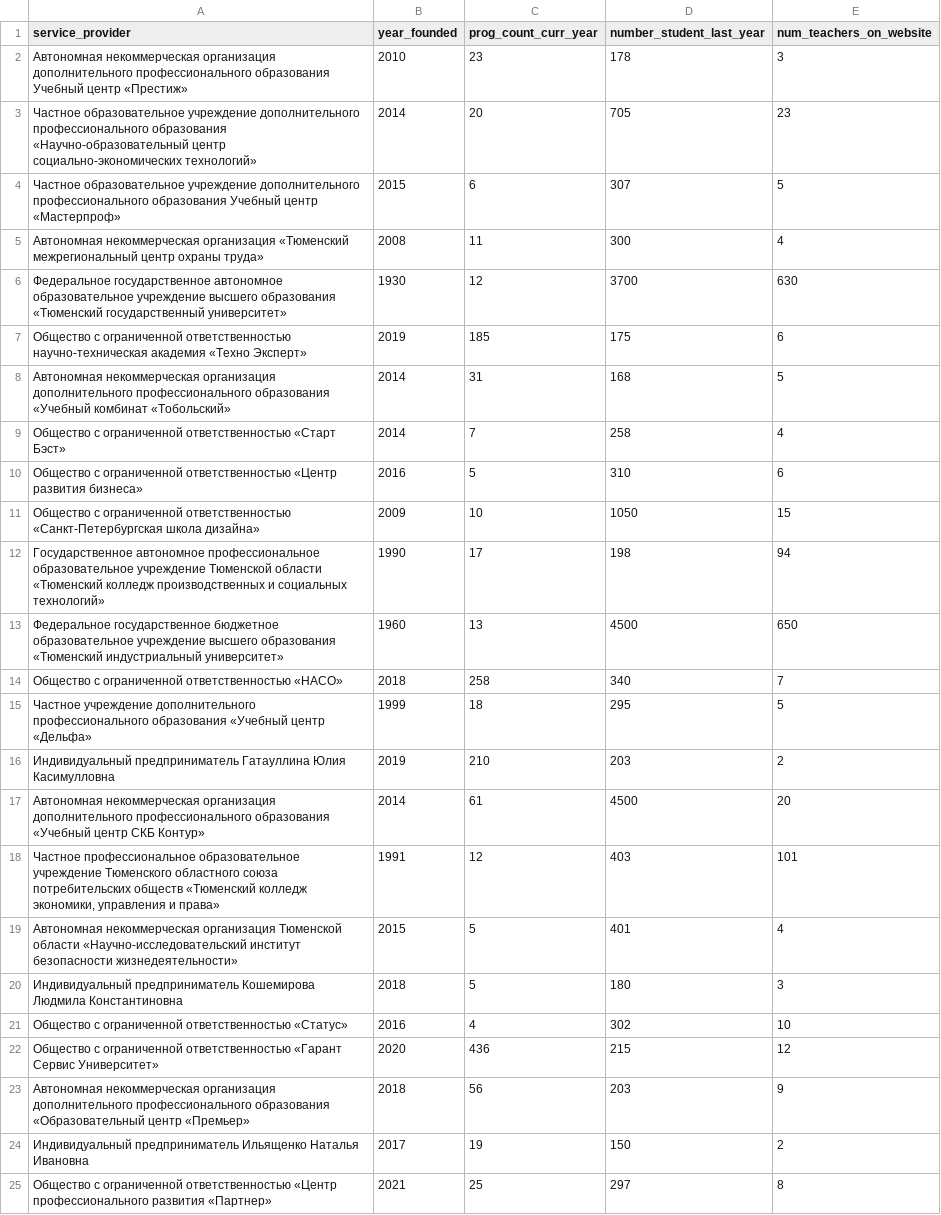
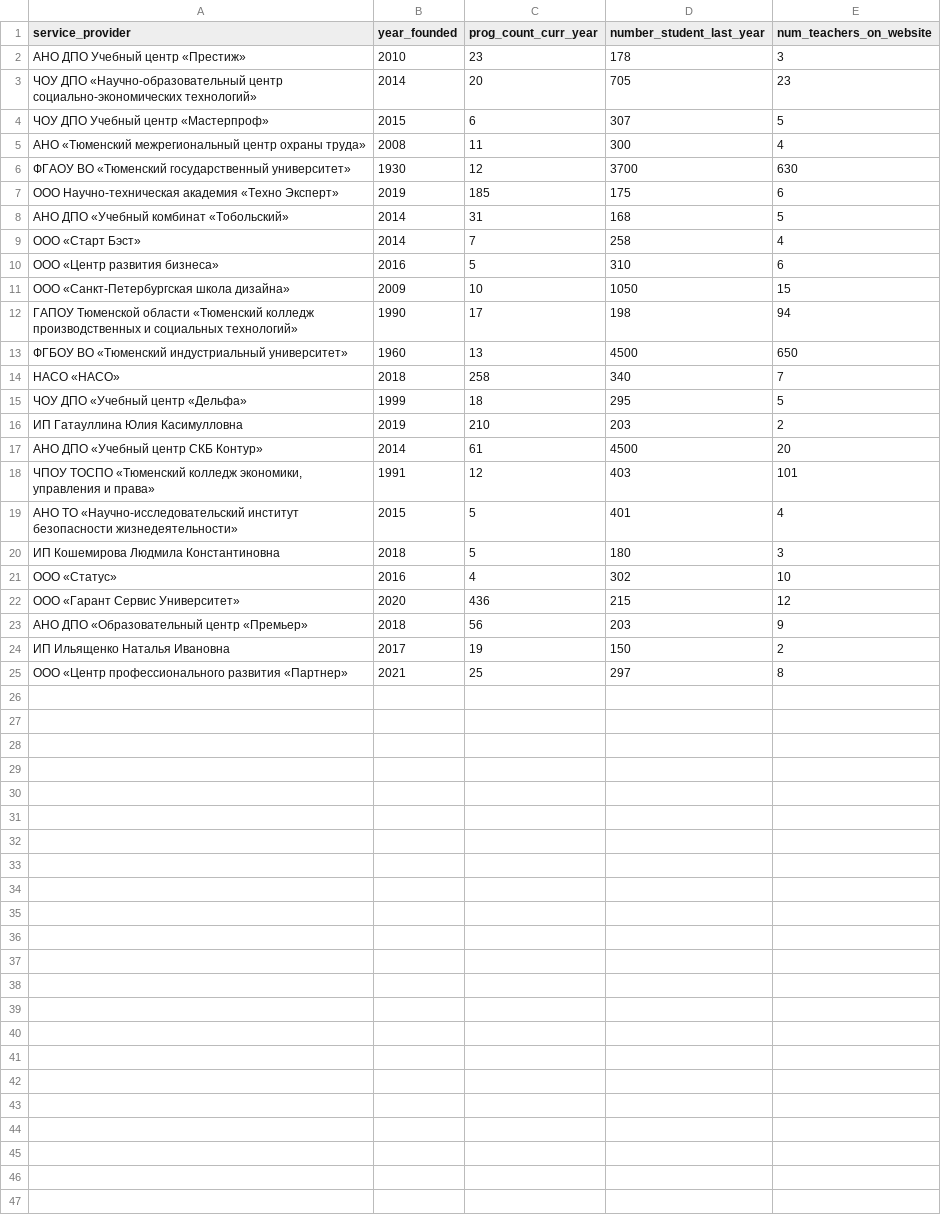
Before and after one commit to andlarionov/App_Add_Edu, a CSV file: datasets/providers_quality.csv, drawn as a sheet.

Commit message:
Changed providers_quality

```diff
--- a/datasets/providers_quality.csv
+++ b/datasets/providers_quality.csv
@@ -1,25 +1,25 @@
 service_provider,year_founded,prog_count_curr_year,number_student_last_year,num_teachers_on_website
-Автономная некоммерческая организация дополнительного профессионального образования Учебный центр «Престиж»,2010,23,178,3
-Частное образовательное учреждение дополнительного профессионального образования «Научно-образовательный центр социально-экономических технологий»,2014,20,705,23
-Частное образовательное учреждение дополнительного профессионального образования Учебный центр «Мастерпроф»,2015,6,307,5
-Автономная некоммерческая организация «Тюменский межрегиональный центр охраны труда»,2008,11,300,4
-Федеральное государственное автономное образовательное учреждение высшего образования «Тюменский государственный университет»,1930,12,3700,630
-Общество с ограниченной ответственностью научно-техническая академия «Техно Эксперт»,2019,185,175,6
-Автономная некоммерческая организация дополнительного профессионального образования «Учебный комбинат «Тобольский»,2014,31,168,5
-Общество с ограниченной ответственностью «Старт Бэст»,2014,7,258,4
-Общество с ограниченной ответственностью «Центр развития бизнеса»,2016,5,310,6
-Общество с ограниченной ответственностью «Санкт-Петербургская школа дизайна»,2009,10,1050,15
-Государственное автономное профессиональное образовательное учреждение Тюменской области «Тюменский колледж производственных и социальных технологий»,1990,17,198,94
-Федеральное государственное бюджетное образовательное учреждение высшего образования «Тюменский индустриальный университет»,1960,13,4500,650
-Общество с ограниченной ответственностью «НАСО»,2018,258,340,7
-Частное учреждение дополнительного профессионального образования «Учебный центр «Дельфа»,1999,18,295,5
-Индивидуальный предприниматель Гатауллина Юлия Касимулловна,2019,210,203,2
-Автономная некоммерческая организация дополнительного профессионального образования «Учебный центр СКБ Контур»,2014,61,4500,20
-"Частное профессиональное образовательное учреждение Тюменского областного союза потребительских обществ «Тюменский колледж экономики, управления и права»",1991,12,403,101
-Автономная некоммерческая организация Тюменской области «Научно-исследовательский институт безопасности жизнедеятельности»,2015,5,401,4
-Индивидуальный предприниматель Кошемирова Людмила Константиновна,2018,5,180,3
-Общество с ограниченной ответственностью «Статус»,2016,4,302,10
-Общество с ограниченной ответственностью «Гарант Сервис Университет»,2020,436,215,12
-Автономная некоммерческая организация дополнительного профессионального образования «Образовательный центр «Премьер»,2018,56,203,9
-Индивидуальный предприниматель Ильященко Наталья Ивановна,2017,19,150,2
-Общество с ограниченной ответственностью «Центр профессионального развития «Партнер»,2021,25,297,8
+АНО ДПО Учебный центр «Престиж»,2010,23,178,3
+ЧОУ ДПО «Научно-образовательный центр социально-экономических технологий»,2014,20,705,23
+ЧОУ ДПО Учебный центр «Мастерпроф»,2015,6,307,5
+АНО «Тюменский межрегиональный центр охраны труда»,2008,11,300,4
+ФГАОУ ВО «Тюменский государственный университет»,1930,12,3700,630
+ООО Научно-техническая академия «Техно Эксперт»,2019,185,175,6
+АНО ДПО «Учебный комбинат «Тобольский»,2014,31,168,5
+ООО «Старт Бэст»,2014,7,258,4
+ООО «Центр развития бизнеса»,2016,5,310,6
+ООО «Санкт-Петербургская школа дизайна»,2009,10,1050,15
+ГАПОУ Тюменской области «Тюменский колледж производственных и социальных технологий»,1990,17,198,94
+ФГБОУ ВО «Тюменский индустриальный университет»,1960,13,4500,650
+НАСО «НАСО»,2018,258,340,7
+ЧОУ ДПО «Учебный центр «Дельфа»,1999,18,295,5
+ИП Гатауллина Юлия Касимулловна,2019,210,203,2
+АНО ДПО «Учебный центр СКБ Контур»,2014,61,4500,20
+"ЧПОУ ТОСПО «Тюменский колледж экономики, управления и права»",1991,12,403,101
+АНО ТО «Научно-исследовательский институт безопасности жизнедеятельности»,2015,5,401,4
+ИП Кошемирова Людмила Константиновна,2018,5,180,3
+ООО «Статус»,2016,4,302,10
+ООО «Гарант Сервис Университет»,2020,436,215,12
+АНО ДПО «Образовательный центр «Премьер»,2018,56,203,9
+ИП Ильященко Наталья Ивановна,2017,19,150,2
+ООО «Центр профессионального развития «Партнер»,2021,25,297,8
```
